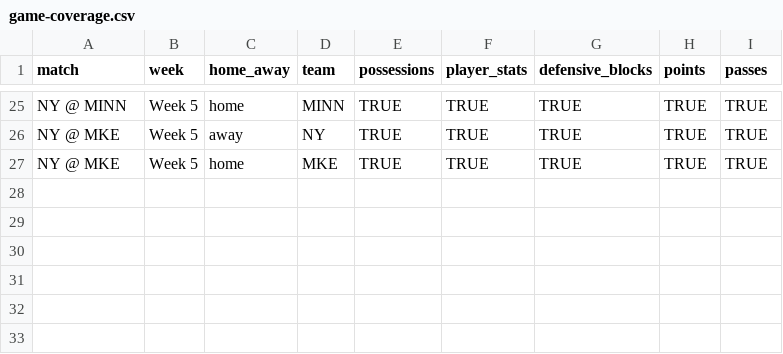
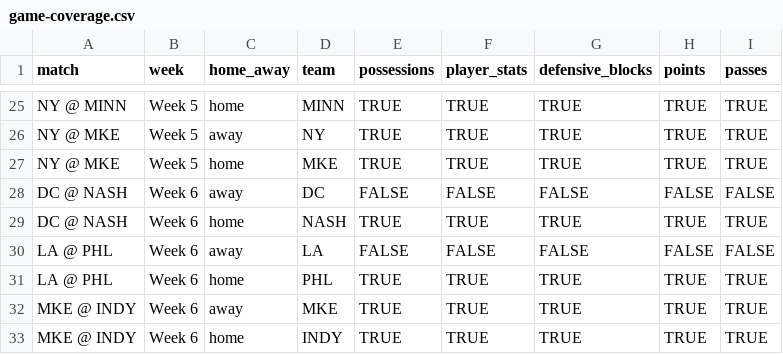
Before and after one commit to PremierUltimateLeague/Stats-Hub, a CSV file: 2025/stats/game-coverage.csv, drawn as a sheet; only a part is shown, gaps mark what is left out.

```diff
--- a/2025/stats/game-coverage.csv
+++ b/2025/stats/game-coverage.csv
@@ -27 +27,7 @@ NY @ MKE,Week 5,away,NY,TRUE,TRUE,TRUE,TRUE,TRUE
 NY @ MKE,Week 5,home,MKE,TRUE,TRUE,TRUE,TRUE,TRUE
+DC @ NASH,Week 6,away,DC,FALSE,FALSE,FALSE,FALSE,FALSE
+DC @ NASH,Week 6,home,NASH,TRUE,TRUE,TRUE,TRUE,TRUE
+LA @ PHL,Week 6,away,LA,FALSE,FALSE,FALSE,FALSE,FALSE
+LA @ PHL,Week 6,home,PHL,TRUE,TRUE,TRUE,TRUE,TRUE
+MKE @ INDY,Week 6,away,MKE,TRUE,TRUE,TRUE,TRUE,TRUE
+MKE @ INDY,Week 6,home,INDY,TRUE,TRUE,TRUE,TRUE,TRUE
```
Also changed, not shown: 2025/integ-data/Defensive-Blocks.csv, 6 other files.
